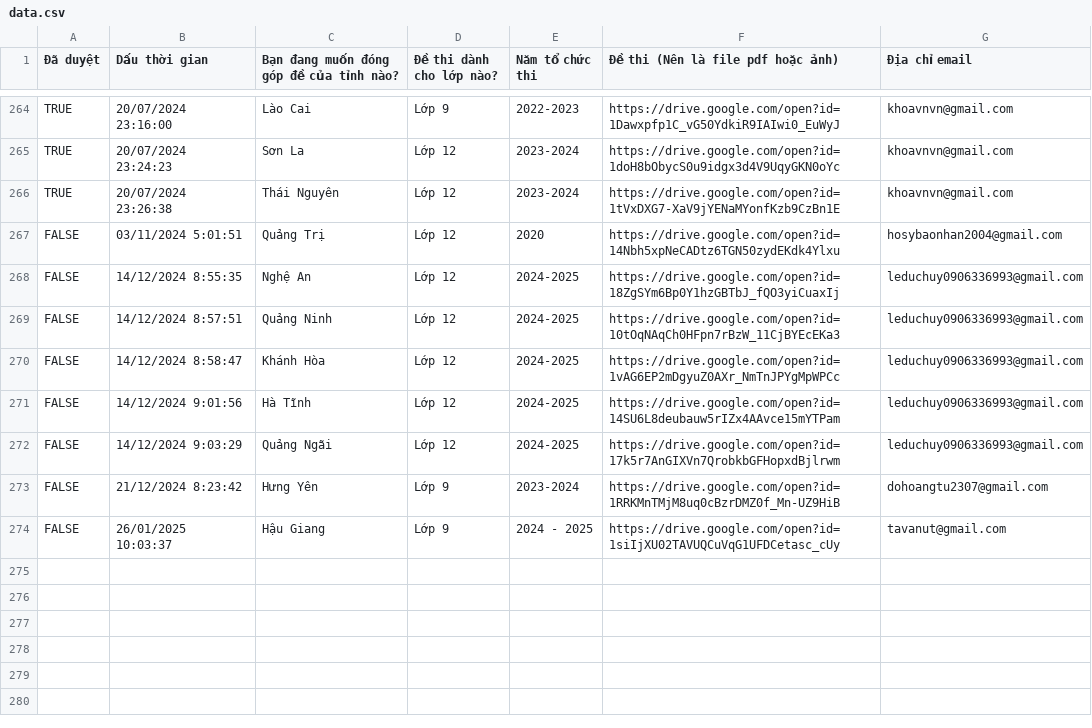
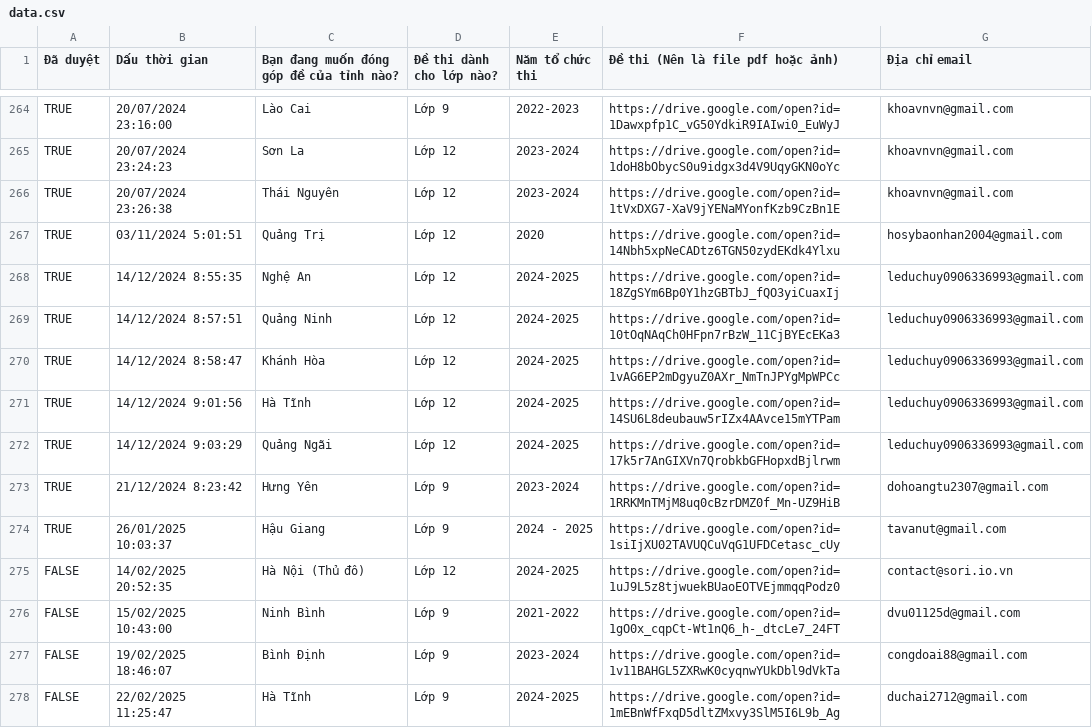
Before and after one commit to zukahai/provincial-informatics-exam-questions, a CSV file: _code/genarator/data.csv, drawn as a sheet; only a part is shown, gaps mark what is left out.

Commit message:
Add README files for Hà Tĩnh, Ninh Bình, Bình Định, and Hà Nội (Thủ đô) for various exam years

```diff
--- a/_code/genarator/data.csv
+++ b/_code/genarator/data.csv
@@ -266,9 +266,13 @@ TRUE,20/07/2024 23:24:23,Sơn La,Lớp 12,2023-2024,https://drive.google.com/ope
 TRUE,20/07/2024 23:26:38,Thái Nguyên,Lớp 12,2023-2024,https://drive.google.com/open?id=1tVxDXG7-XaV9jYENaMYonfKzb9CzBn1E,khoavnvn@gmail.com
-FALSE,03/11/2024 5:01:51,Quảng Trị,Lớp 12,2020,https://drive.google.com/open?id=14Nbh5xpNeCADtz6TGN50zydEKdk4Ylxu,hosybaonhan2004@gmail.com
-FALSE,14/12/2024 8:55:35,Nghệ An,Lớp 12,2024-2025,https://drive.google.com/open?id=18ZgSYm6Bp0Y1hzGBTbJ_fQO3yiCuaxIj,leduchuy0906336993@gmail.com
-FALSE,14/12/2024 8:57:51,Quảng Ninh,Lớp 12,2024-2025,https://drive.google.com/open?id=10tOqNAqCh0HFpn7rBzW_11CjBYEcEKa3,leduchuy0906336993@gmail.com
-FALSE,14/12/2024 8:58:47,Khánh Hòa,Lớp 12,2024-2025,https://drive.google.com/open?id=1vAG6EP2mDgyuZ0AXr_NmTnJPYgMpWPCc,leduchuy0906336993@gmail.com
-FALSE,14/12/2024 9:01:56,Hà Tĩnh,Lớp 12,2024-2025,https://drive.google.com/open?id=14SU6L8deubauw5rIZx4AAvce15mYTPam,leduchuy0906336993@gmail.com
-FALSE,14/12/2024 9:03:29,Quảng Ngãi,Lớp 12,2024-2025,https://drive.google.com/open?id=17k5r7AnGIXVn7QrobkbGFHopxdBjlrwm,leduchuy0906336993@gmail.com
-FALSE,21/12/2024 8:23:42,Hưng Yên,Lớp 9,2023-2024 ,https://drive.google.com/open?id=1RRKMnTMjM8uq0cBzrDMZ0f_Mn-UZ9HiB,dohoangtu2307@gmail.com
-FALSE,26/01/2025 10:03:37,Hậu Giang,Lớp 9,2024 - 2025,https://drive.google.com/open?id=1siIjXU02TAVUQCuVqG1UFDCetasc_cUy,tavanut@gmail.com
+TRUE,03/11/2024 5:01:51,Quảng Trị,Lớp 12,2020,https://drive.google.com/open?id=14Nbh5xpNeCADtz6TGN50zydEKdk4Ylxu,hosybaonhan2004@gmail.com
+TRUE,14/12/2024 8:55:35,Nghệ An,Lớp 12,2024-2025,https://drive.google.com/open?id=18ZgSYm6Bp0Y1hzGBTbJ_fQO3yiCuaxIj,leduchuy0906336993@gmail.com
+TRUE,14/12/2024 8:57:51,Quảng Ninh,Lớp 12,2024-2025,https://drive.google.com/open?id=10tOqNAqCh0HFpn7rBzW_11CjBYEcEKa3,leduchuy0906336993@gmail.com
+TRUE,14/12/2024 8:58:47,Khánh Hòa,Lớp 12,2024-2025,https://drive.google.com/open?id=1vAG6EP2mDgyuZ0AXr_NmTnJPYgMpWPCc,leduchuy0906336993@gmail.com
+TRUE,14/12/2024 9:01:56,Hà Tĩnh,Lớp 12,2024-2025,https://drive.google.com/open?id=14SU6L8deubauw5rIZx4AAvce15mYTPam,leduchuy0906336993@gmail.com
+TRUE,14/12/2024 9:03:29,Quảng Ngãi,Lớp 12,2024-2025,https://drive.google.com/open?id=17k5r7AnGIXVn7QrobkbGFHopxdBjlrwm,leduchuy0906336993@gmail.com
+TRUE,21/12/2024 8:23:42,Hưng Yên,Lớp 9,2023-2024 ,https://drive.google.com/open?id=1RRKMnTMjM8uq0cBzrDMZ0f_Mn-UZ9HiB,dohoangtu2307@gmail.com
+TRUE,26/01/2025 10:03:37,Hậu Giang,Lớp 9,2024 - 2025,https://drive.google.com/open?id=1siIjXU02TAVUQCuVqG1UFDCetasc_cUy,tavanut@gmail.com
+FALSE,14/02/2025 20:52:35,Hà Nội (Thủ đô),Lớp 12,2024-2025,https://drive.google.com/open?id=1uJ9L5z8tjwuekBUaoEOTVEjmmqqPodz0,contact@sori.io.vn
+FALSE,15/02/2025 10:43:00,Ninh Bình,Lớp 9,2021-2022,https://drive.google.com/open?id=1gO0x_cqpCt-Wt1nQ6_h-_dtcLe7_24FT,dvu01125d@gmail.com
+FALSE,19/02/2025 18:46:07,Bình Định,Lớp 9,2023-2024,https://drive.google.com/open?id=1v11BAHGL5ZXRwK0cyqnwYUkDbl9dVkTa,congdoai88@gmail.com
+FALSE,22/02/2025 11:25:47,Hà Tĩnh,Lớp 9,2024-2025,https://drive.google.com/open?id=1mEBnWfFxqD5dltZMxvy3SlM5I6L9b_Ag,duchai2712@gmail.com
```
Also changed, not shown: 11 other files.
